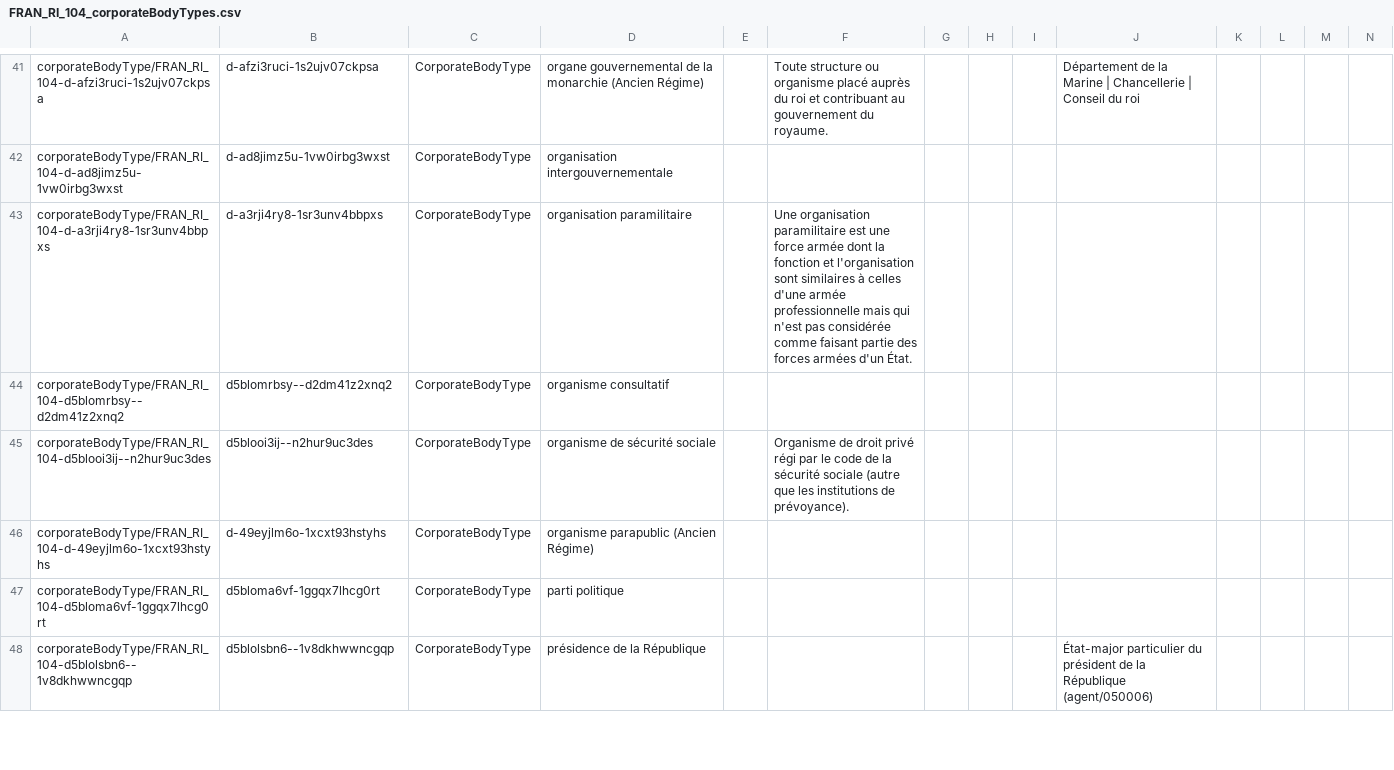
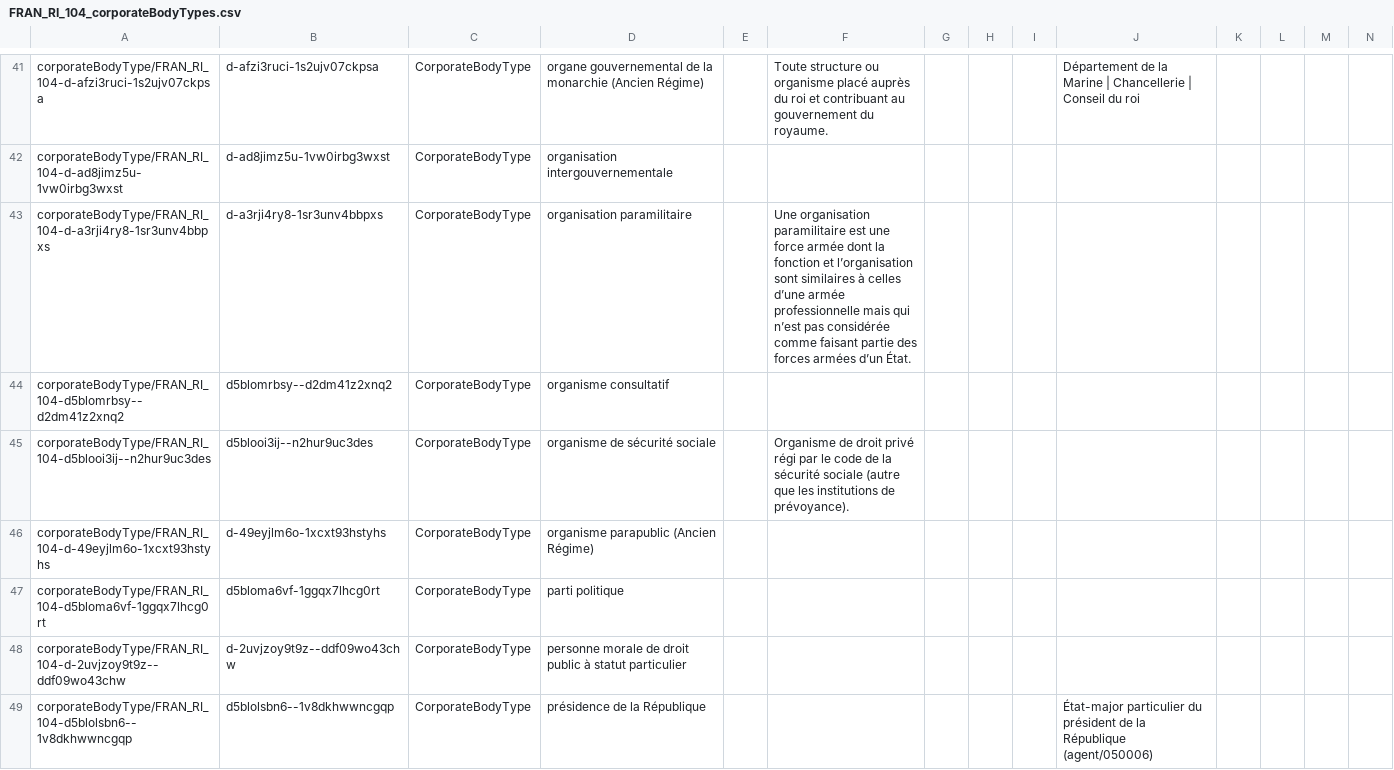
Before and after one commit to ArchivesNationalesFR/Referentiels, a CSV file: concepts/csv/FRAN_RI_104_corporateBodyTypes.csv, drawn as a sheet; only a part is shown, gaps mark what is left out; rows hold the shown columns only; the diff covers the shown part only; the diff names each change by its address in the sheet, - before the commit and + after, or states it on an @@ line.

```diff
--- a/concepts/csv/FRAN_RI_104_corporateBodyTypes.csv
+++ b/concepts/csv/FRAN_RI_104_corporateBodyTypes.csv
-F43: …fonction et l'organisation sont similaires à celles d'une armée professionnelle mais qui n'est pas considérée comme faisant partie des forces armées d'un État.
+F43: …fonction et l’organisation sont similaires à celles d’une armée professionnelle mais qui n’est pas considérée comme faisant partie des forces armées d’un État.
+row 48: corporateBodyType/FRAN_RI_104-d-2uvjzoy9t9z--ddf09wo43chw | d-2uvjzoy9t9z--ddf09wo43chw | CorporateBodyType | personne morale de droit public à statut particulier
```
Also changed, not shown: 1 added row, 1 removed row and 53 edited cells elsewhere in this file, concepts/csv/FRAN_RI_001_documentaryFormTypes.csv, concepts/csv/FRAN_RI_002_carrierTypes.csv, 10 other files.
